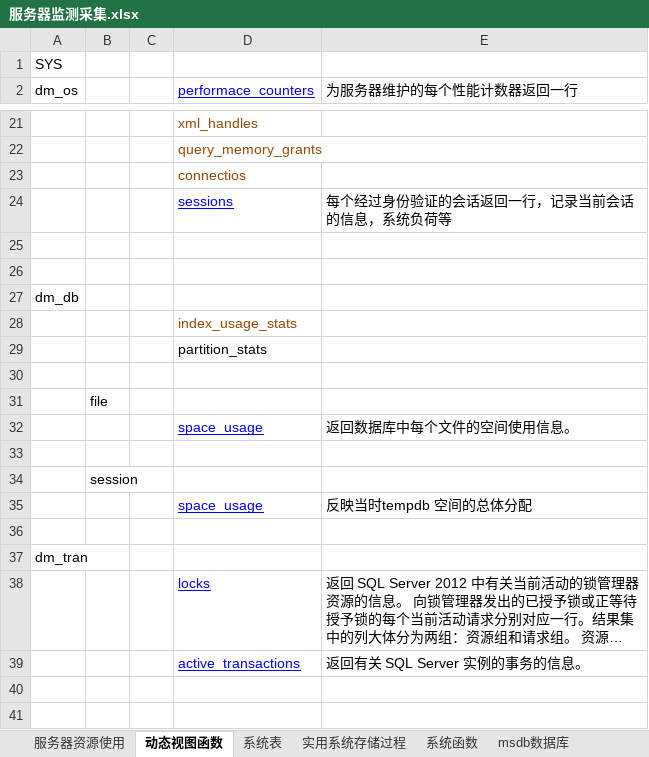
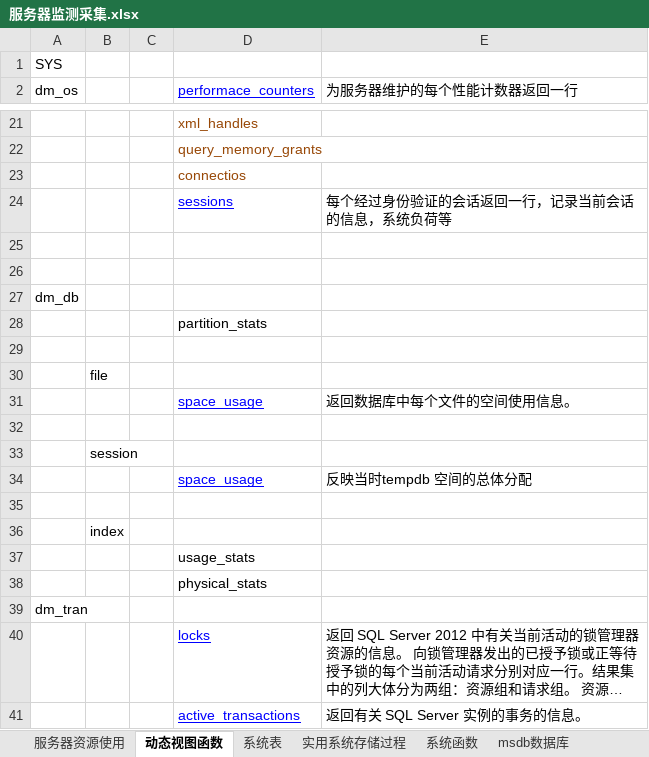
Before and after one commit to lwqhp/sqlServer, an Excel workbook: Jiean/性能-监测/服务器监测采集.xlsx, sheet 动态视图函数, drawn as a sheet; only a part is shown, gaps mark what is left out; long unchanged cells end in …; values as stored, in another font and other column widths than the file's, no borders; removed rows and columns are numbered as before the commit, all else as after; the diff names each change by its address in the sheet, - before the commit and + after, or states it on an @@ line.

```diff
--- a/Jiean/性能-监测/服务器监测采集.xlsx (sheet 动态视图函数)
+++ b/Jiean/性能-监测/服务器监测采集.xlsx (sheet 动态视图函数)
-row 28:  |  |  | index_usage_stats
+row 36:  | index
+row 37:  |  |  | usage_stats
+row 38:  |  |  | physical_stats
```
Also changed, not shown: sheet 服务器资源使用, 18 other files.
